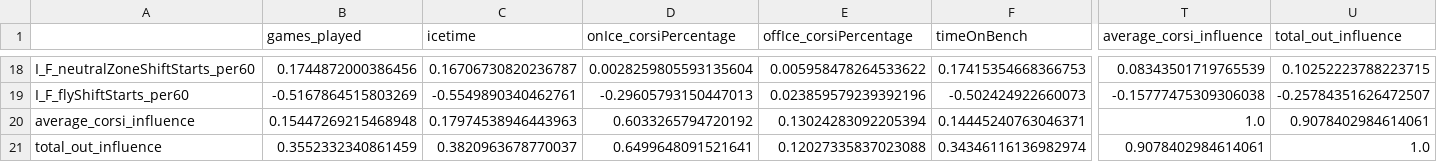
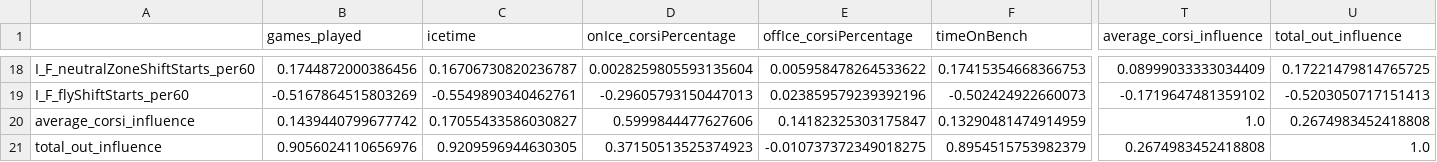
Before and after one commit to emmettcollings/nhl-linemate-network, a CSV file: data/forwards/correlations.csv, drawn as a sheet; only a part is shown, gaps mark what is left out; the diff covers the shown part only; the diff names each change by its address in the sheet, - before the commit and + after, or states it on an @@ line.

```diff
--- a/data/forwards/correlations.csv
+++ b/data/forwards/correlations.csv
-T18 (average_corsi_influence): 0.08343501719765539
+T18 (average_corsi_influence): 0.08999033333034409
-U18 (total_out_influence): 0.10252223788223715
+U18 (total_out_influence): 0.17221479814765725
-T19 (average_corsi_influence): -0.15777475309306038
+T19 (average_corsi_influence): -0.1719647481359102
-U19 (total_out_influence): -0.25784351626472507
+U19 (total_out_influence): -0.5203050717151413
-B20 (games_played): 0.15447269215468948
+B20 (games_played): 0.1439440799677742
-C20 (icetime): 0.17974538946443963
+C20 (icetime): 0.17055433586030827
-D20 (onIce_corsiPercentage): 0.6033265794720192
+D20 (onIce_corsiPercentage): 0.5999844477627606
-E20 (offIce_corsiPercentage): 0.13024283092205394
+E20 (offIce_corsiPercentage): 0.14182325303175847
-F20 (timeOnBench): 0.14445240763046371
+F20 (timeOnBench): 0.13290481474914959
-U20 (total_out_influence): 0.9078402984614061
+U20 (total_out_influence): 0.2674983452418808
-B21 (games_played): 0.3552332340861459
+B21 (games_played): 0.9056024110656976
-C21 (icetime): 0.3820963678770037
+C21 (icetime): 0.9209596944630305
-D21 (onIce_corsiPercentage): 0.6499648091521641
+D21 (onIce_corsiPercentage): 0.37150513525374923
-E21 (offIce_corsiPercentage): 0.12027335837023088
+E21 (offIce_corsiPercentage): -0.010737372349018275
-F21 (timeOnBench): 0.34346116136982974
+F21 (timeOnBench): 0.8954515753982379
-T21 (average_corsi_influence): 0.9078402984614061
+T21 (average_corsi_influence): 0.2674983452418808
```
Also changed, not shown: 58 edited cells elsewhere in this file, data/forwards/aggregate_forwards.csv, 4 other files.
